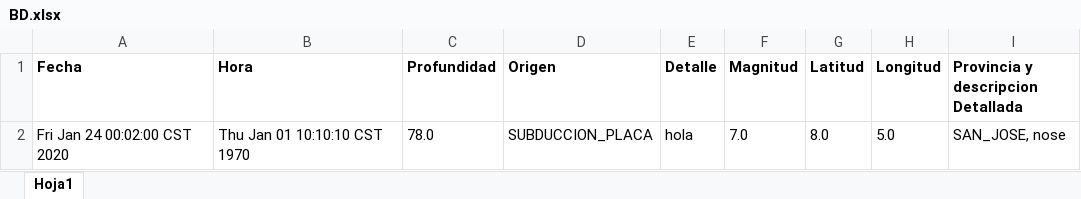
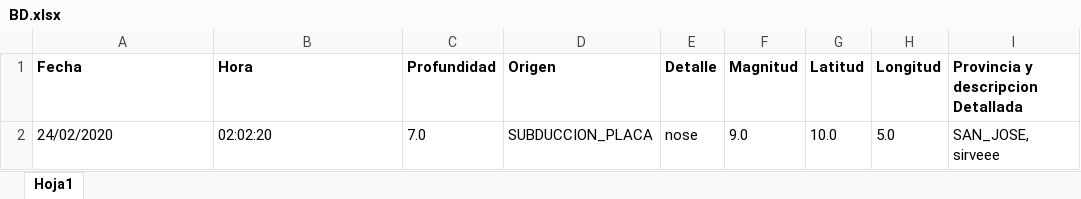
Before and after one commit to AllisonSFlores/Proyecto-1-de-POO-2020, an Excel workbook: Proyecto1_Sistema_Sismico/BD.xlsx, sheet Hoja1, drawn as a sheet; values as stored, in another font and other column widths than the file's, no borders; removed rows and columns are numbered as before the commit, all else as after; the diff names each change by its address in the sheet, - before the commit and + after, or states it on an @@ line.

Commit message:
Agregar sismo a JPanel(pero no leido del excel)

```diff
--- a/Proyecto1_Sistema_Sismico/BD.xlsx (sheet Hoja1)
+++ b/Proyecto1_Sistema_Sismico/BD.xlsx (sheet Hoja1)
-row 2: Fri Jan 24 00:02:00 CST 2020 | Thu Jan 01 10:10:10 CST 1970 | 78.0 | SUBDUCCION_PLACA | hola | 7.0 | 8.0 | 5.0 | SAN_JOSE, nose
+row 2: 24/02/2020 | 02:02:20 | 7.0 | SUBDUCCION_PLACA | nose | 9.0 | 10.0 | 5.0 | SAN_JOSE, sirveee
```
Also changed, not shown: 5 other files.
